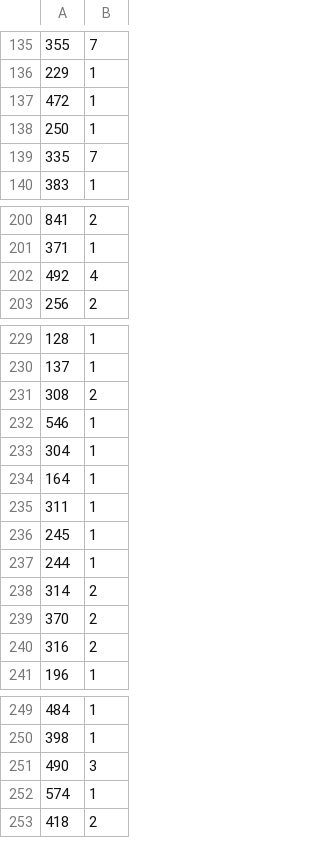
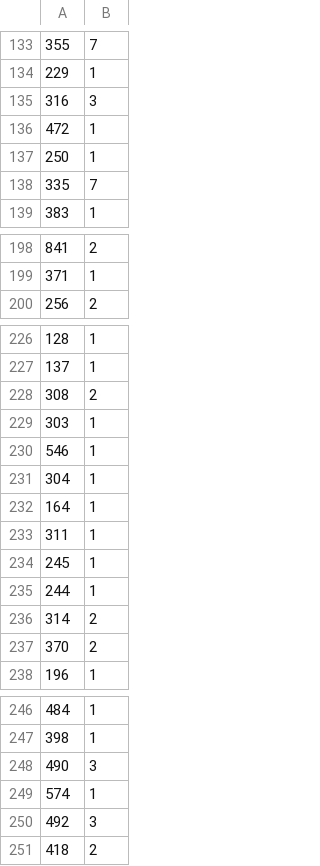
Before and after one commit to tjysdsg/birds, a CSV file: n_images_count.csv, drawn as a sheet; only a part is shown, gaps mark what is left out; removed rows and columns are numbered as before the commit, all else as after; the diff covers the shown part only; the diff names each change by its address in the sheet, - before the commit and + after, or states it on an @@ line.

```diff
--- a/n_images_count.csv
+++ b/n_images_count.csv
+row 135: 316 | 3
-row 202: 492 | 4
+row 229: 303 | 1
-row 240: 316 | 2
+row 250: 492 | 3
```
Also changed, not shown: 5 added rows, 8 removed rows and 13 edited cells elsewhere in this file, report.csv, todo.csv, 4 other files.
